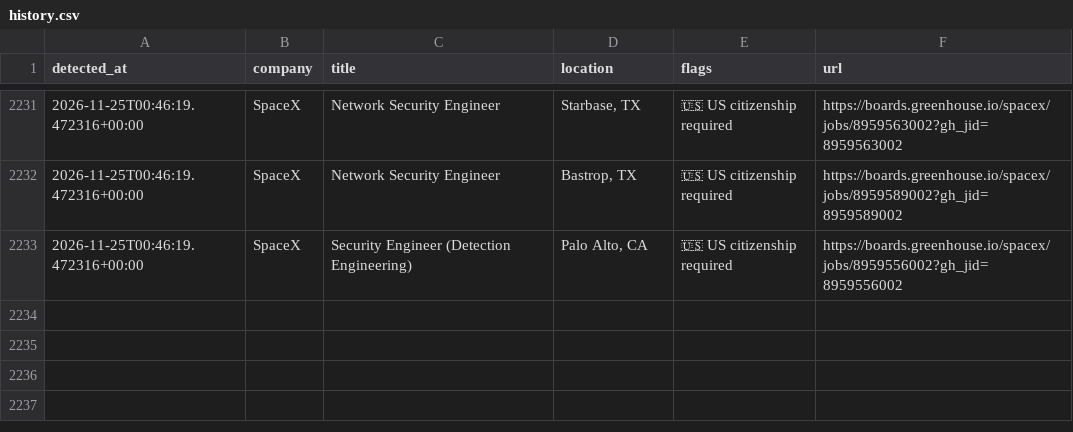
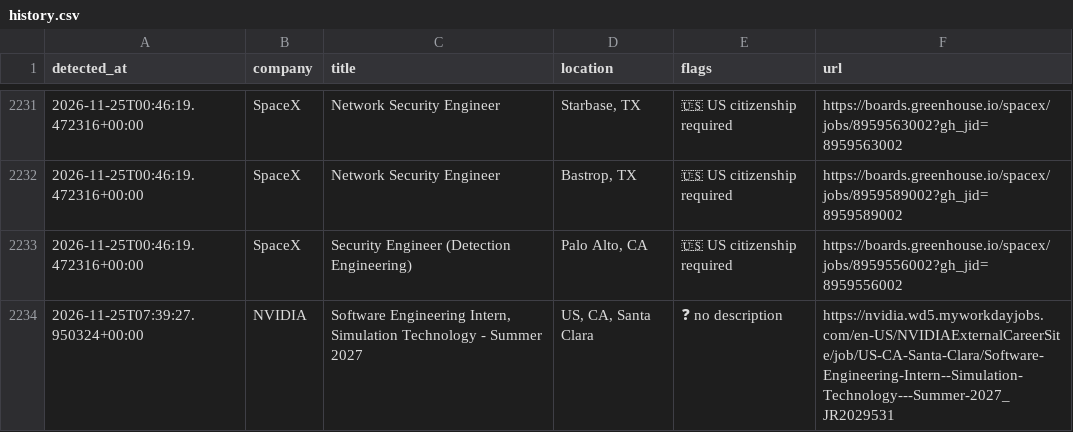
Before and after one commit to aryanyeole/job-watcher, a CSV file: history.csv, drawn as a sheet; only a part is shown, gaps mark what is left out; the diff names each change by its address in the sheet, - before the commit and + after, or states it on an @@ line.

```diff
--- a/history.csv
+++ b/history.csv
+row 2234: 2026-11-25T07:39:27.950324+00:00 | NVIDIA | Software Engineering Intern, Simulation Technology - Summer 2027 | US, CA, Santa Clara | ❓ no description | https://nvidia.wd5.myworkdayjobs.com/en-US/NVIDIAExternalCareerSite/job/US-CA-Santa-Clara/Software-Engineering-Intern--Simulation-Technology---Summer-2027_JR2029531
```
Also changed, not shown: 2 other files.
